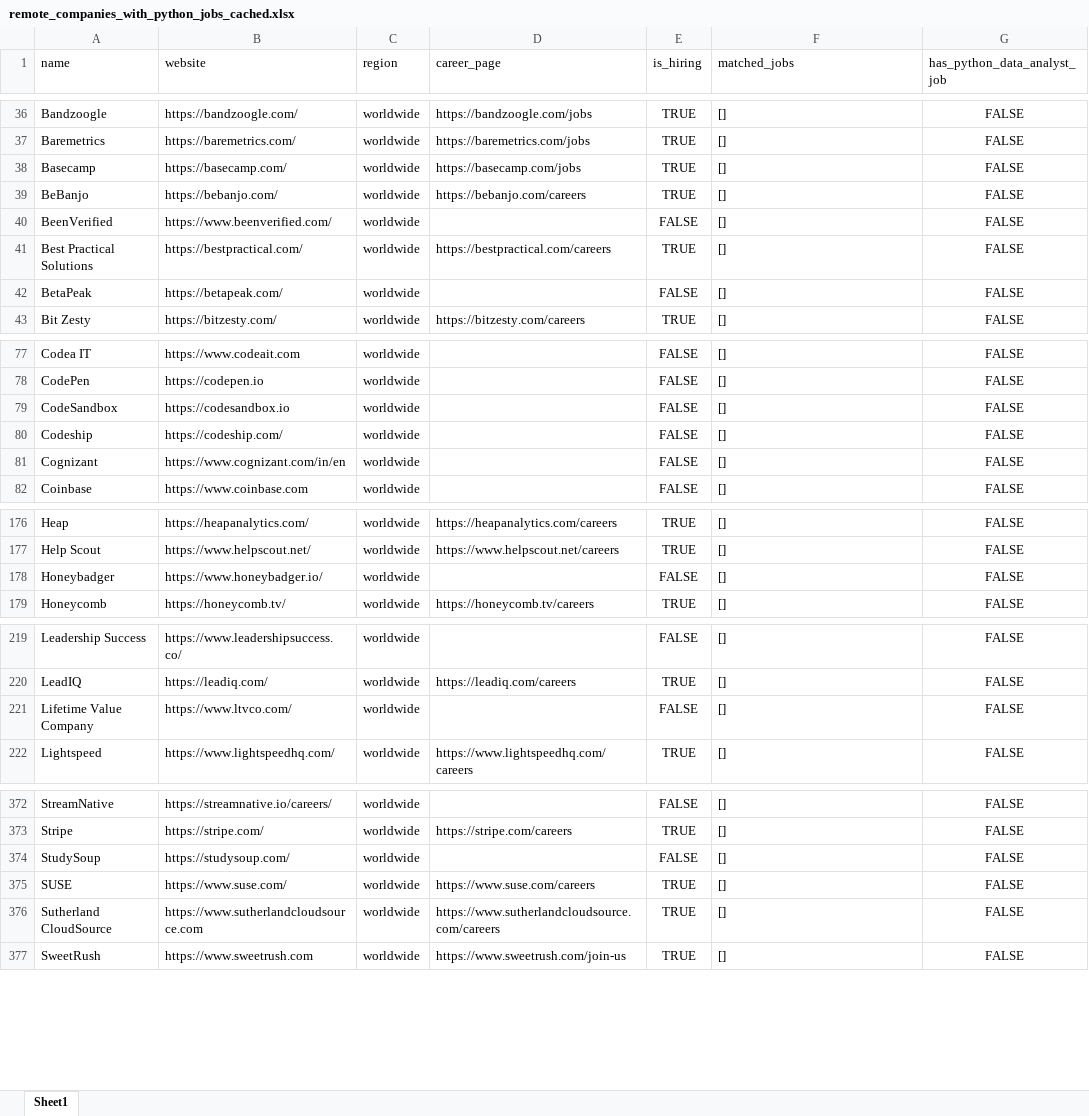
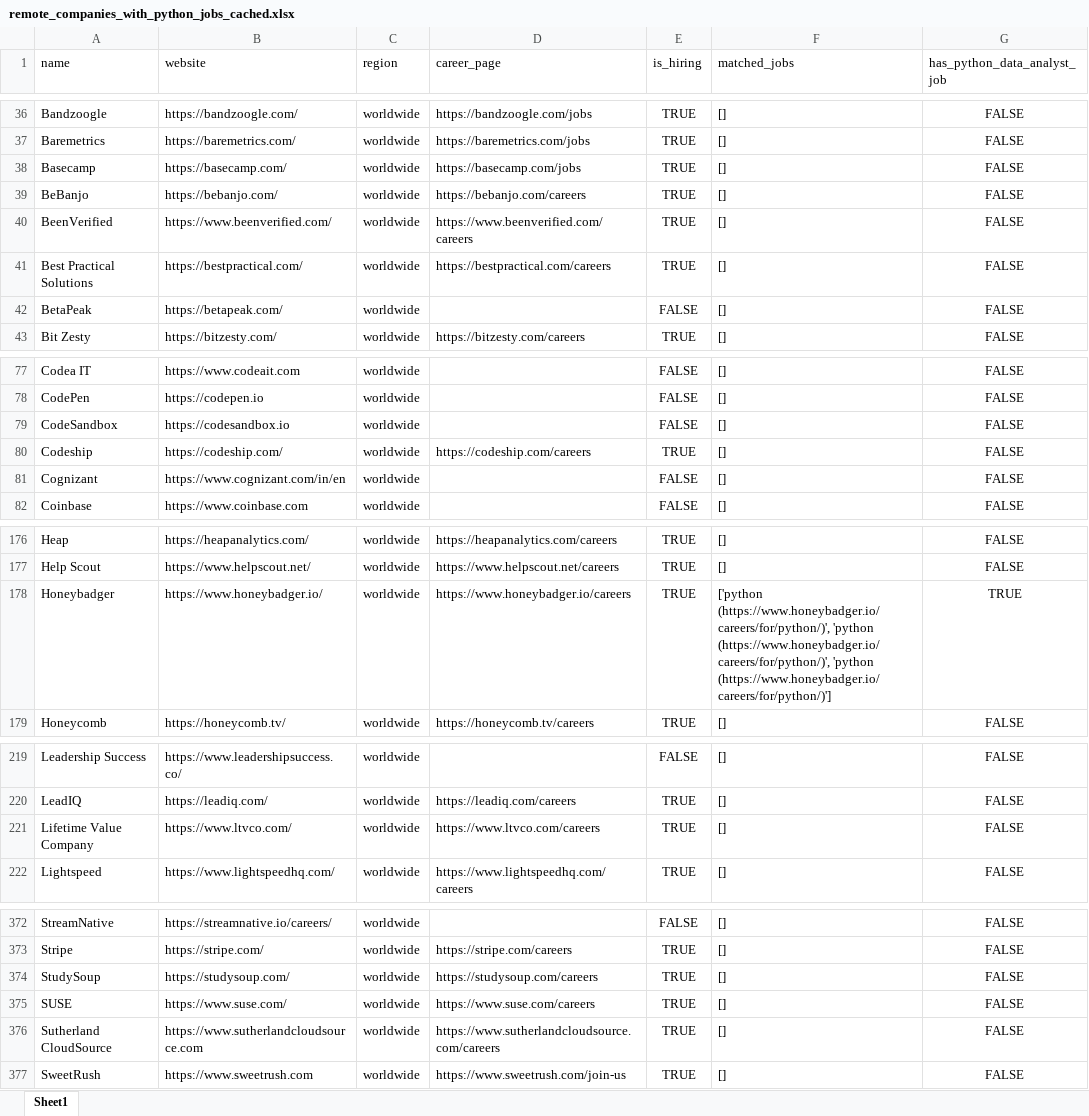
Before and after one commit to ChiaraVan1/remote-job-monitor, an Excel workbook: remote_companies_with_python_jobs_cached.xlsx, sheet Sheet1, drawn as a sheet; only a part is shown, gaps mark what is left out; values as stored, in another font and other column widths than the file's, no borders; the diff covers the shown part only; the diff names each change by its address in the sheet, - before the commit and + after, or states it on an @@ line.

```diff
--- a/remote_companies_with_python_jobs_cached.xlsx (sheet Sheet1)
+++ b/remote_companies_with_python_jobs_cached.xlsx (sheet Sheet1)
-D40 (career_page): (empty)
+D40 (career_page): https://www.beenverified.com/careers
-E40 (is_hiring): FALSE
+E40 (is_hiring): TRUE
-D80 (career_page): (empty)
+D80 (career_page): https://codeship.com/careers
-E80 (is_hiring): FALSE
+E80 (is_hiring): TRUE
-D178 (career_page): (empty)
+D178 (career_page): https://www.honeybadger.io/careers
-E178 (is_hiring): FALSE
+E178 (is_hiring): TRUE
-F178 (matched_jobs): []
+F178 (matched_jobs): ['python (https://www.honeybadger.io/careers/for/python/)', 'python (https://www.honeybadger.io/careers/for/python/)', 'python (https://www.honeybadger.io/careers/for/python/)']
-G178 (has_python_data_analyst_job): FALSE
+G178 (has_python_data_analyst_job): TRUE
-D221 (career_page): (empty)
+D221 (career_page): https://www.ltvco.com/careers
-E221 (is_hiring): FALSE
+E221 (is_hiring): TRUE
-D374 (career_page): (empty)
+D374 (career_page): https://studysoup.com/careers
-E374 (is_hiring): FALSE
+E374 (is_hiring): TRUE
```
Also changed, not shown: 6 edited cells elsewhere in this sheet, 1 other file.
